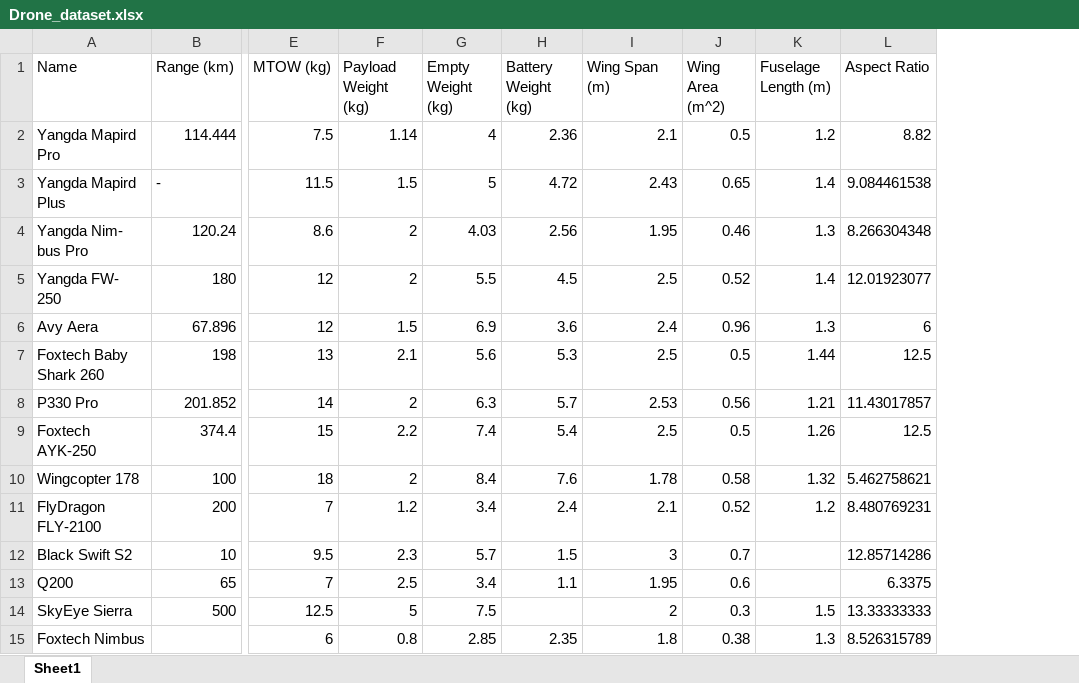
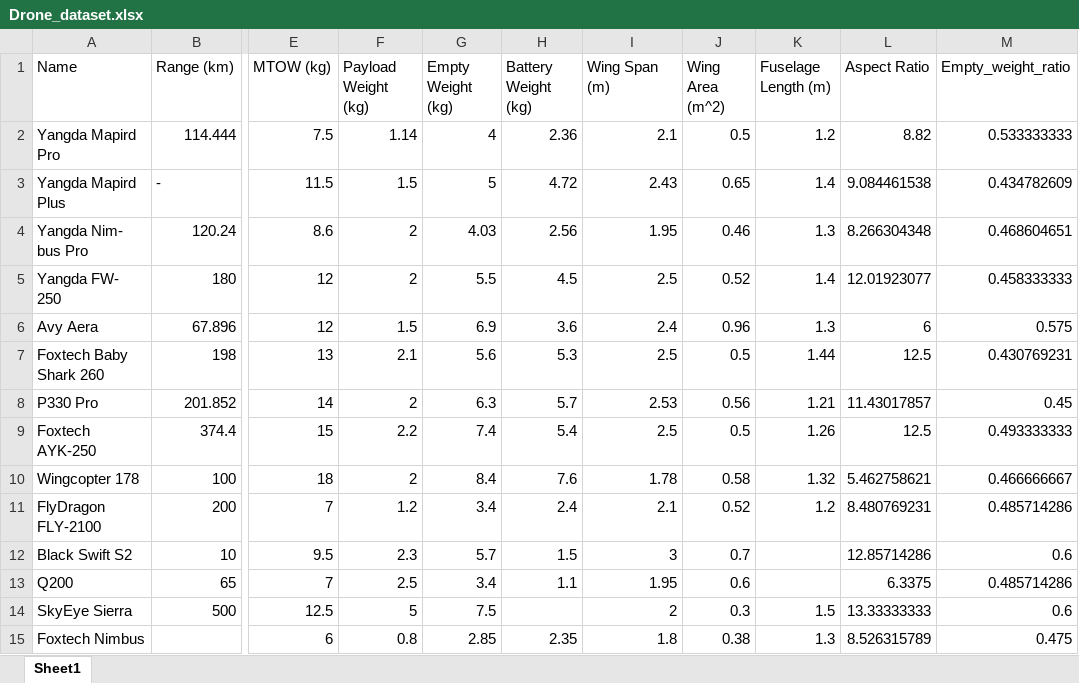
Before and after one commit to abhijeetmangela/skunk_works, an Excel workbook: Week_2/Codes/Drone_dataset.xlsx, sheet Sheet1, drawn as a sheet; only a part is shown, gaps mark what is left out; values as stored, in another font and other column widths than the file's, no borders; the diff names each change by its address in the sheet, - before the commit and + after, or states it on an @@ line.

Commit message:
Corrected second weight estimation

```diff
--- a/Week_2/Codes/Drone_dataset.xlsx (sheet Sheet1)
+++ b/Week_2/Codes/Drone_dataset.xlsx (sheet Sheet1)
+column M (Empty_weight_ratio), rows 2-15: 0.533333333 | 0.434782609 | 0.468604651 | 0.458333333 | 0.575 | 0.430769231 | 0.45 | 0.493333333 | 0.466666667 | 0.485714286 | 0.6 | 0.485714286 | 0.6 | 0.475
```
Also changed, not shown: 5 other files.
